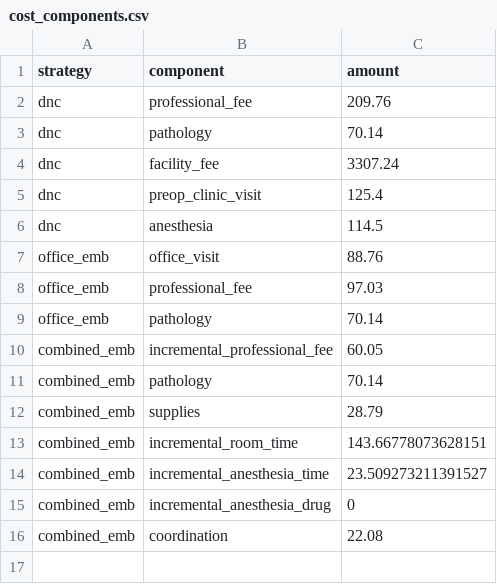
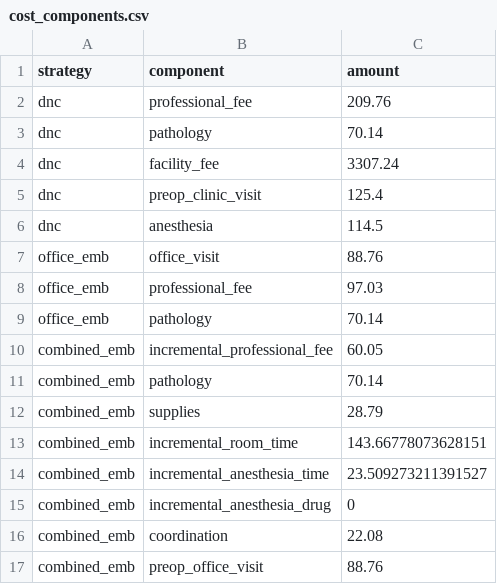
Before and after one commit to mufflyt/emb_colonoscopy, a CSV file: tables/cost_components.csv, drawn as a sheet.

```diff
--- a/tables/cost_components.csv
+++ b/tables/cost_components.csv
@@ -16 +16,2 @@ combined_emb,incremental_anesthesia_drug,0
 combined_emb,coordination,22.08
+combined_emb,preop_office_visit,88.76
```
Also changed, not shown: config/model_parameters.csv, tables/budget_impact.csv, 34 other files.
